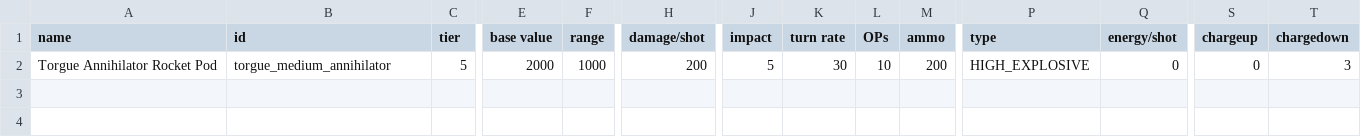
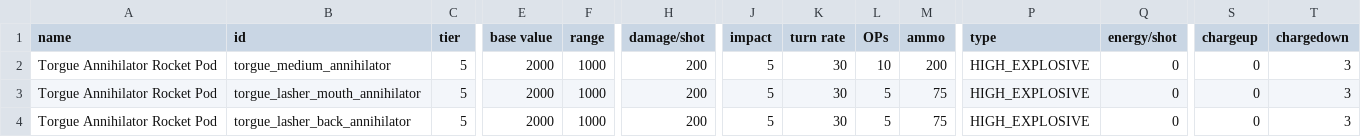
Before and after one commit to GeorgeMarinov/pantheonorbitalworks, a CSV file: assets/data/weapons/weapon_data.csv, drawn as a sheet; only a part is shown, gaps mark what is left out; rows hold the shown columns only; the diff names each change by its address in the sheet, - before the commit and + after, or states it on an @@ line.

```diff
--- a/assets/data/weapons/weapon_data.csv
+++ b/assets/data/weapons/weapon_data.csv
+row 3: Torgue Annihilator Rocket Pod | torgue_lasher_mouth_annihilator | 5 | 2000 | 1000 | 200 | 5 | 30 | 5 | 75 | HIGH_EXPLOSIVE | 0 | 0 | 3
+row 4: Torgue Annihilator Rocket Pod | torgue_lasher_back_annihilator | 5 | 2000 | 1000 | 200 | 5 | 30 | 5 | 75 | HIGH_EXPLOSIVE | 0 | 0 | 3
```
Also changed, not shown: assets/data/hullmods/hull_mods.csv, assets/data/hulls/ship_data.csv, 41 other files.
